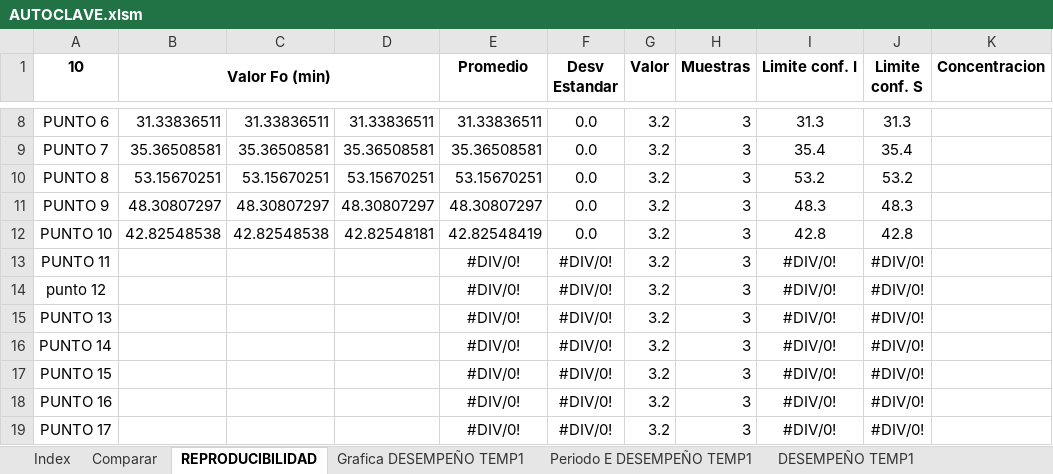
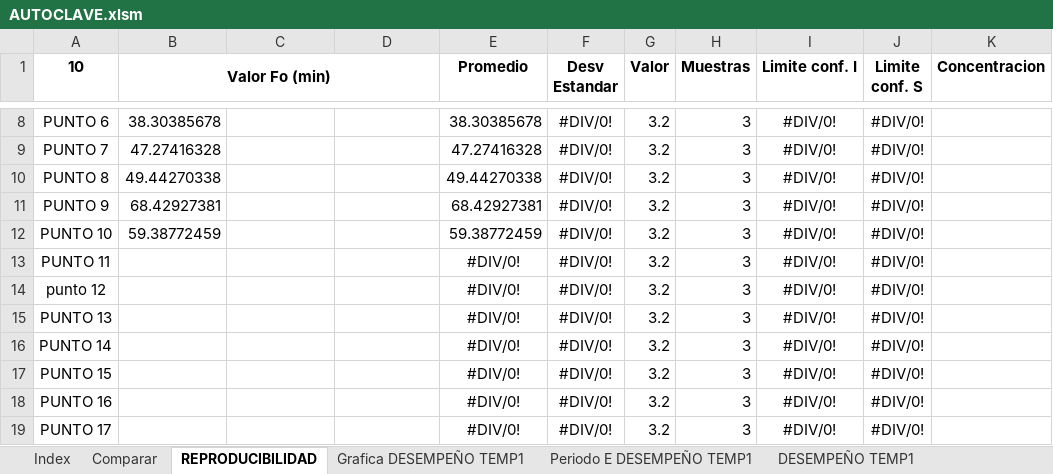
Before and after one commit to NicolasPrr/excelOp1, an Excel workbook: autoclaves/AUTOCLAVE.xlsm, sheet REPRODUCIBILIDAD, drawn as a sheet; only a part is shown, gaps mark what is left out; values as stored, in another font and other column widths than the file's, no borders; the diff covers the shown part only; the diff names each change by its address in the sheet, - before the commit and + after, or states it on an @@ line.

```diff
--- a/autoclaves/AUTOCLAVE.xlsm (sheet REPRODUCIBILIDAD)
+++ b/autoclaves/AUTOCLAVE.xlsm (sheet REPRODUCIBILIDAD)
-B8 (Valor Fo (min)): 31.33836511
+B8 (Valor Fo (min)): 38.30385678
-C8: 31.33836511
+C8: (empty)
-D8: 31.33836511
+D8: (empty)
-E8 (Promedio): 31.33836511
+E8 (Promedio): 38.30385678
-F8:F12 (Desv Estandar): 0.0
+F8:F12 (Desv Estandar): #DIV/0!
-I8 (Limite conf. I): 31.3
+I8 (Limite conf. I): #DIV/0!
-J8 (Limite conf. S): 31.3
+J8 (Limite conf. S): #DIV/0!
-B9 (Valor Fo (min)): 35.36508581
+B9 (Valor Fo (min)): 47.27416328
-C9: 35.36508581
+C9: (empty)
-D9: 35.36508581
+D9: (empty)
-E9 (Promedio): 35.36508581
+E9 (Promedio): 47.27416328
-I9 (Limite conf. I): 35.4
+I9 (Limite conf. I): #DIV/0!
-J9 (Limite conf. S): 35.4
+J9 (Limite conf. S): #DIV/0!
-B10 (Valor Fo (min)): 53.15670251
+B10 (Valor Fo (min)): 49.44270338
-C10: 53.15670251
+C10: (empty)
-D10: 53.15670251
+D10: (empty)
-E10 (Promedio): 53.15670251
+E10 (Promedio): 49.44270338
-I10 (Limite conf. I): 53.2
+I10 (Limite conf. I): #DIV/0!
-J10 (Limite conf. S): 53.2
+J10 (Limite conf. S): #DIV/0!
-B11 (Valor Fo (min)): 48.30807297
+B11 (Valor Fo (min)): 68.42927381
-C11: 48.30807297
+C11: (empty)
-D11: 48.30807297
+D11: (empty)
-E11 (Promedio): 48.30807297
+E11 (Promedio): 68.42927381
-I11 (Limite conf. I): 48.3
+I11 (Limite conf. I): #DIV/0!
-J11 (Limite conf. S): 48.3
+J11 (Limite conf. S): #DIV/0!
-B12 (Valor Fo (min)): 42.82548538
+B12 (Valor Fo (min)): 59.38772459
-C12: 42.82548538
+C12: (empty)
-D12: 42.82548181
+D12: (empty)
-E12 (Promedio): 42.82548419
+E12 (Promedio): 59.38772459
-I12 (Limite conf. I): 42.8
+I12 (Limite conf. I): #DIV/0!
-J12 (Limite conf. S): 42.8
+J12 (Limite conf. S): #DIV/0!
```
Also changed, not shown: 36 edited cells elsewhere in this sheet, sheet DESEMPEÑO TEMP1, sheet DESEMPEÑO TEMP3, sheet DESEMPEÑO TEMP2, sheet Comparar, other sheet tabs, charts or pictures.
